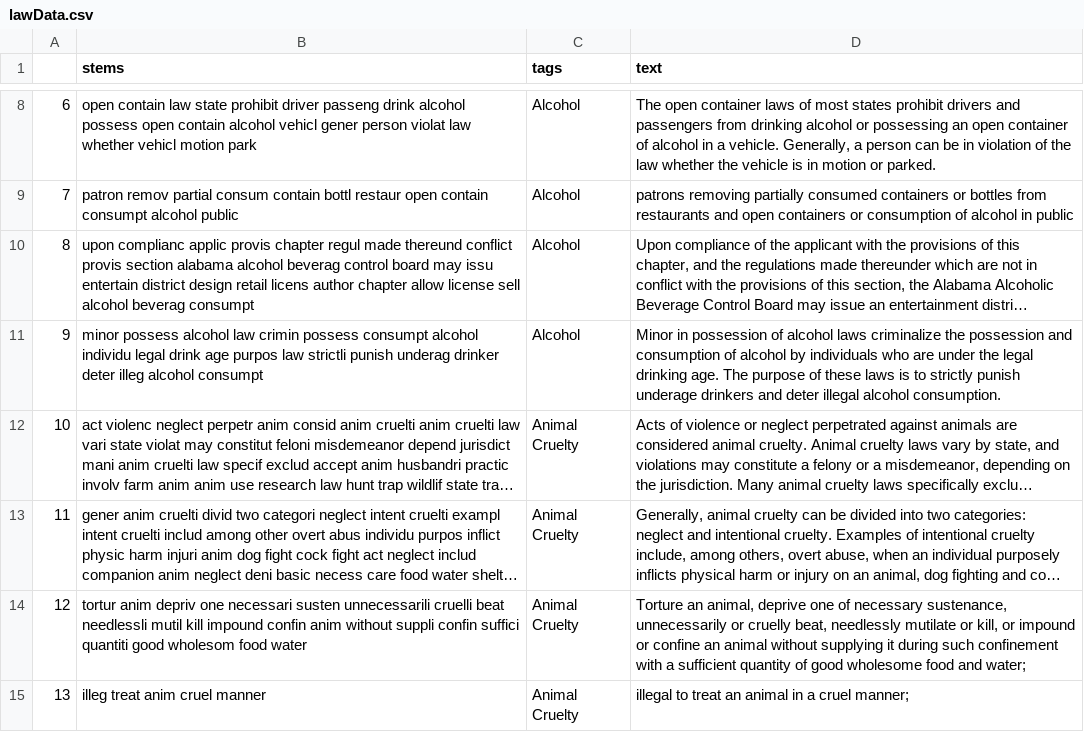
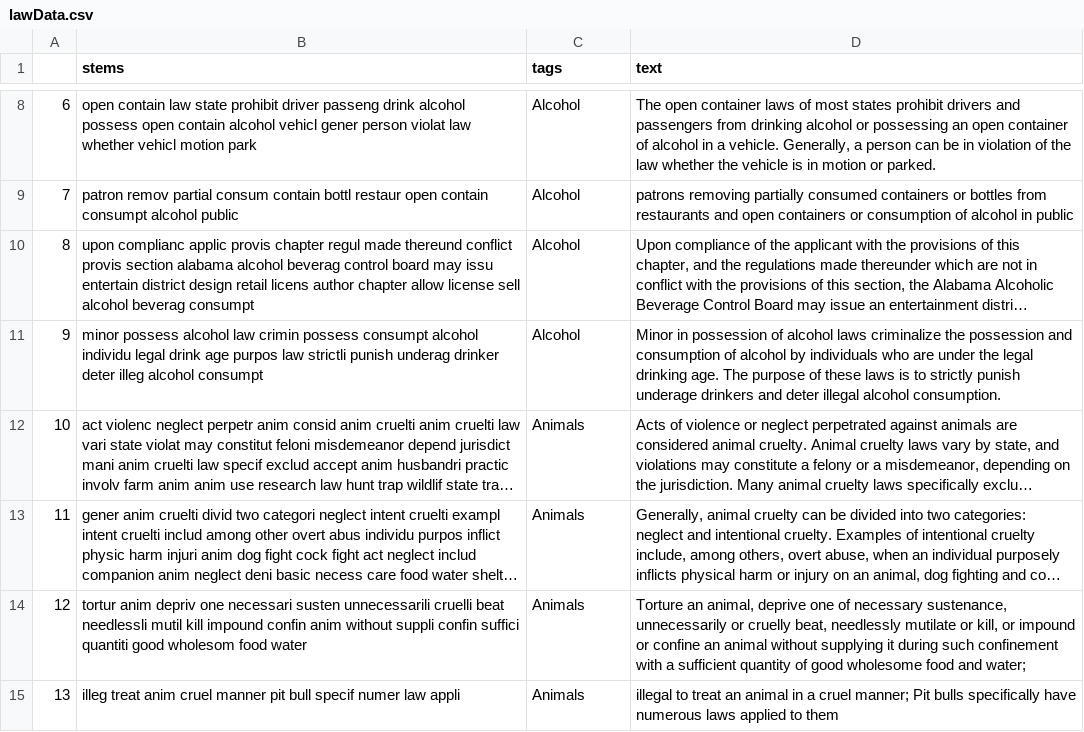
Before and after one commit to JRThimesch/Wichita-Arrests, a CSV file: data/lawData.csv, drawn as a sheet; only a part is shown, gaps mark what is left out; long unchanged cells end in …; the diff covers the shown part only; the diff names each change by its address in the sheet, - before the commit and + after, or states it on an @@ line.

Commit message:
some parsing fixes, changes to animal cruelty tag

```diff
--- a/data/lawData.csv
+++ b/data/lawData.csv
-C12:C15 (tags): Animal Cruelty
+C12:C15 (tags): Animals
-B15 (stems): illeg treat anim cruel manner
+B15 (stems): illeg treat anim cruel manner pit bull specif numer law appli
-D15 (text): …cruel manner;
+D15 (text): …cruel manner; Pit bulls specifically have numerous laws applied to them
```
Also changed, not shown: 13 edited cells elsewhere in this file, CSVs/01-04-20.csv, CSVs/01-14-20.csv, 40 other files.
